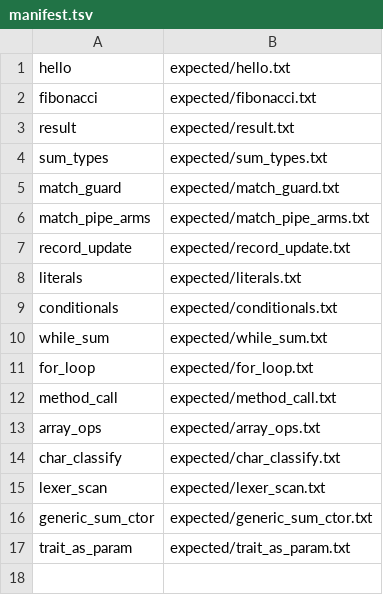
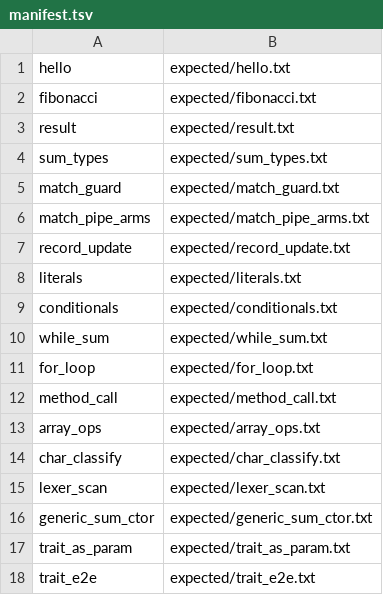
Before and after one commit to jenya239/mlc, a TSV file: specs/regression/manifest.tsv, drawn as a sheet.

Commit message:
test(regression): add trait_e2e (generic id<T: Display>)
Gate 18 programs; Ruby/mlcc stdout parity on trait method call.

```diff
--- a/specs/regression/manifest.tsv
+++ b/specs/regression/manifest.tsv
@@ -17 +17,2 @@ generic_sum_ctor	expected/generic_sum_ctor.txt
 trait_as_param	expected/trait_as_param.txt
+trait_e2e	expected/trait_e2e.txt
```
Also changed, not shown: 3 other files.
